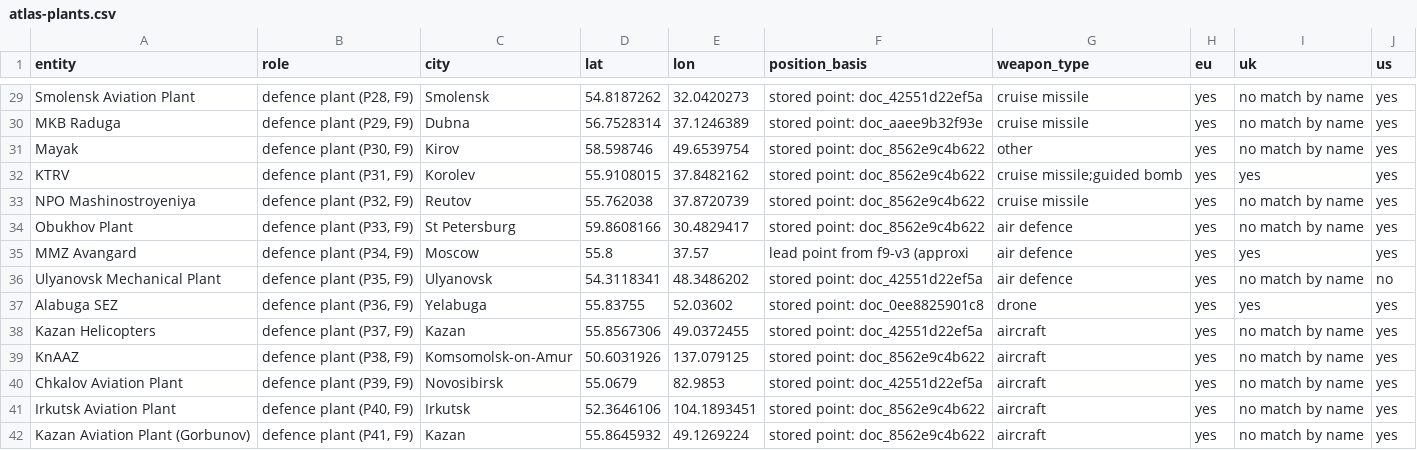
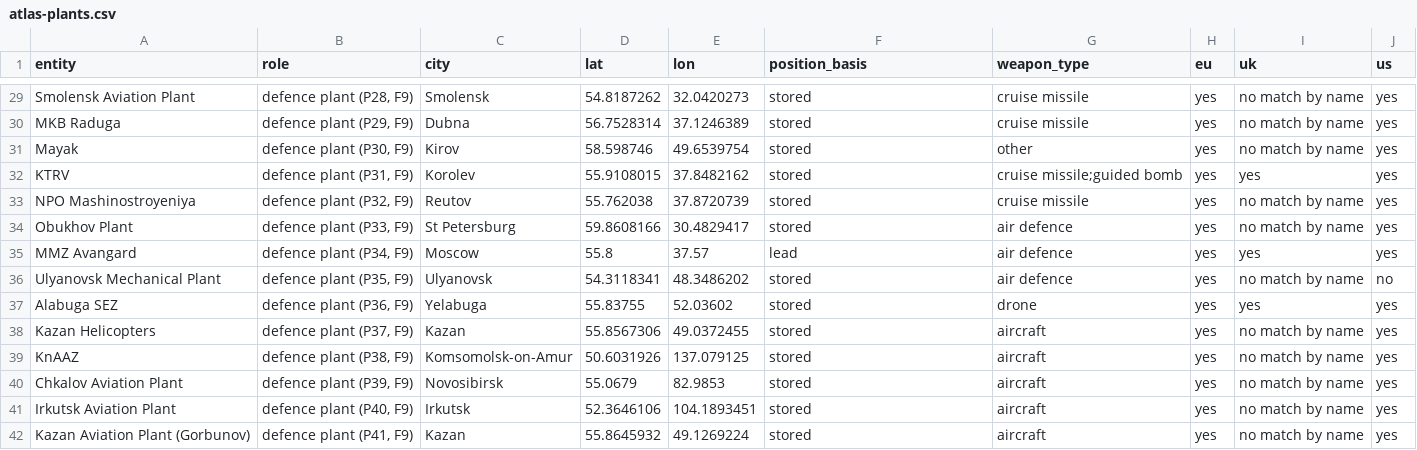
Before and after one commit to gabriel-neutron/GAB, a CSV file: src/features/report/data/atlas-plants.csv, drawn as a sheet; only a part is shown, gaps mark what is left out; the diff covers the shown part only; the diff names each change by its address in the sheet, - before the commit and + after, or states it on an @@ line.

```diff
--- a/src/features/report/data/atlas-plants.csv
+++ b/src/features/report/data/atlas-plants.csv
-F29 (position_basis): stored point: doc_42551d22ef5a
+F29 (position_basis): stored
-F30 (position_basis): stored point: doc_aaee9b32f93e
+F30 (position_basis): stored
-F31:F34 (position_basis): stored point: doc_8562e9c4b622
+F31:F34 (position_basis): stored
-F35 (position_basis): lead point from f9-v3 (approxi
+F35 (position_basis): lead
-F36 (position_basis): stored point: doc_42551d22ef5a
+F36 (position_basis): stored
-F37 (position_basis): stored point: doc_0ee8825901c8
+F37 (position_basis): stored
-F38 (position_basis): stored point: doc_42551d22ef5a
+F38 (position_basis): stored
-F39 (position_basis): stored point: doc_8562e9c4b622
+F39 (position_basis): stored
-F40 (position_basis): stored point: doc_42551d22ef5a
+F40 (position_basis): stored
-F41:F42 (position_basis): stored point: doc_8562e9c4b622
+F41:F42 (position_basis): stored
```
Also changed, not shown: 55 edited cells elsewhere in this file, 15 other files.
